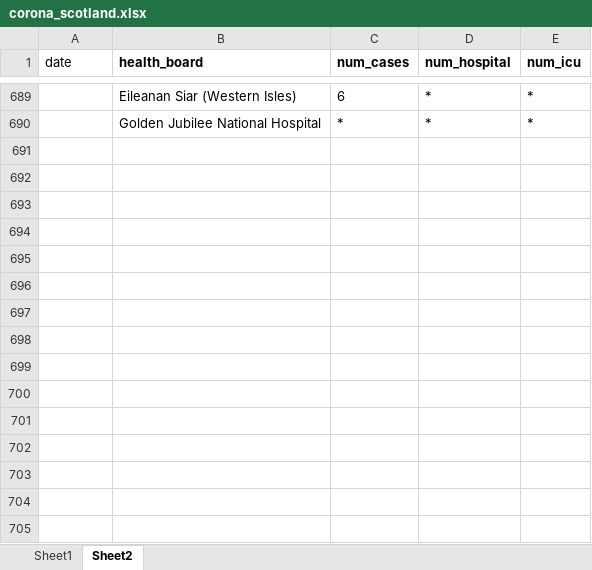
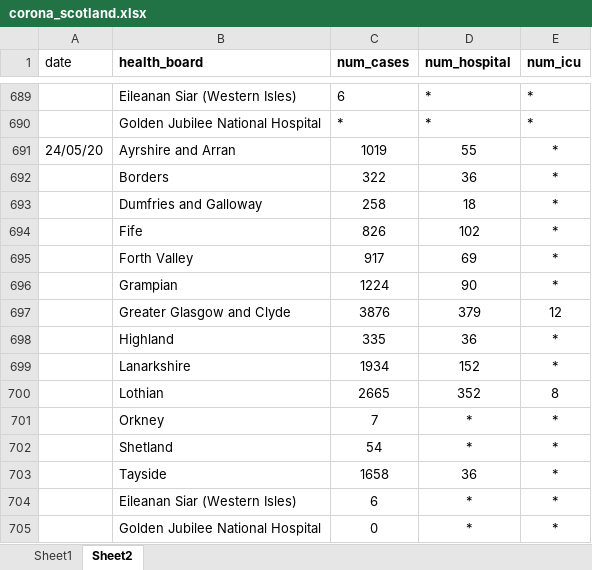
Before and after one commit to jimypbr/covid19-scotland, an Excel workbook: corona_scotland.xlsx, sheet Sheet2, drawn as a sheet; only a part is shown, gaps mark what is left out; values as stored, in another font and other column widths than the file's, no borders; the diff names each change by its address in the sheet, - before the commit and + after, or states it on an @@ line.

```diff
--- a/corona_scotland.xlsx (sheet Sheet2)
+++ b/corona_scotland.xlsx (sheet Sheet2)
+row 691: 24/05/20 | Ayrshire and Arran | 1019 | 55 | *
+row 692:  | Borders | 322 | 36 | *
+row 693:  | Dumfries and Galloway | 258 | 18 | *
+row 694:  | Fife | 826 | 102 | *
+row 695:  | Forth Valley | 917 | 69 | *
+row 696:  | Grampian | 1224 | 90 | *
+row 697:  | Greater Glasgow and Clyde | 3876 | 379 | 12
+row 698:  | Highland | 335 | 36 | *
+row 699:  | Lanarkshire | 1934 | 152 | *
+row 700:  | Lothian | 2665 | 352 | 8
+row 701:  | Orkney | 7 | * | *
+row 702:  | Shetland | 54 | * | *
+row 703:  | Tayside | 1658 | 36 | *
+row 704:  | Eileanan Siar (Western Isles) | 6 | * | *
+row 705:  | Golden Jubilee National Hospital | 0 | * | *
```
Also changed, not shown: sheet Sheet1, 8 other files.
